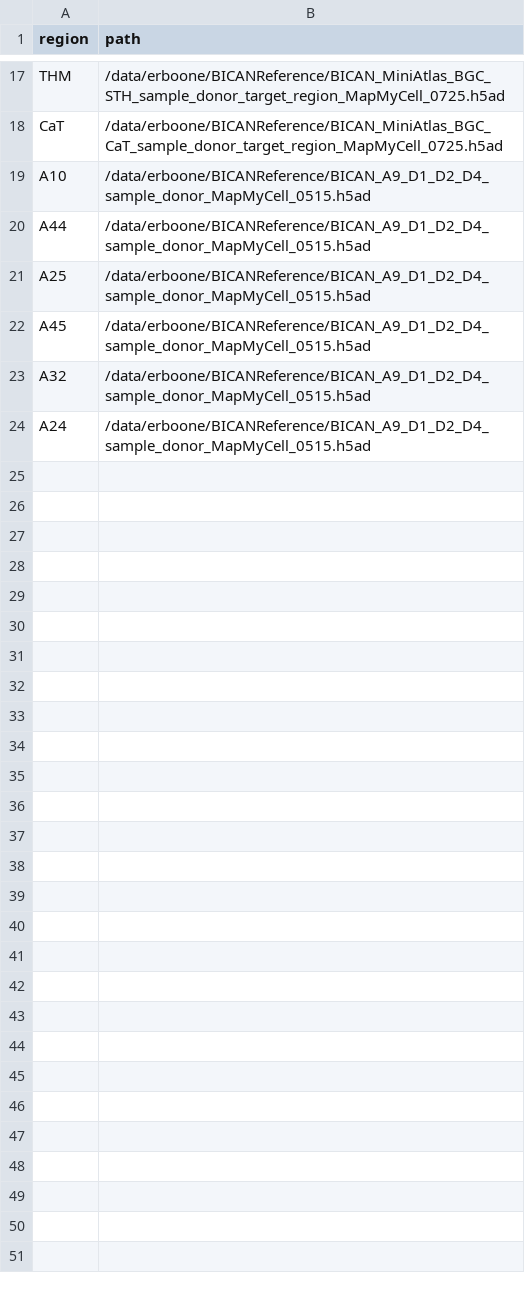
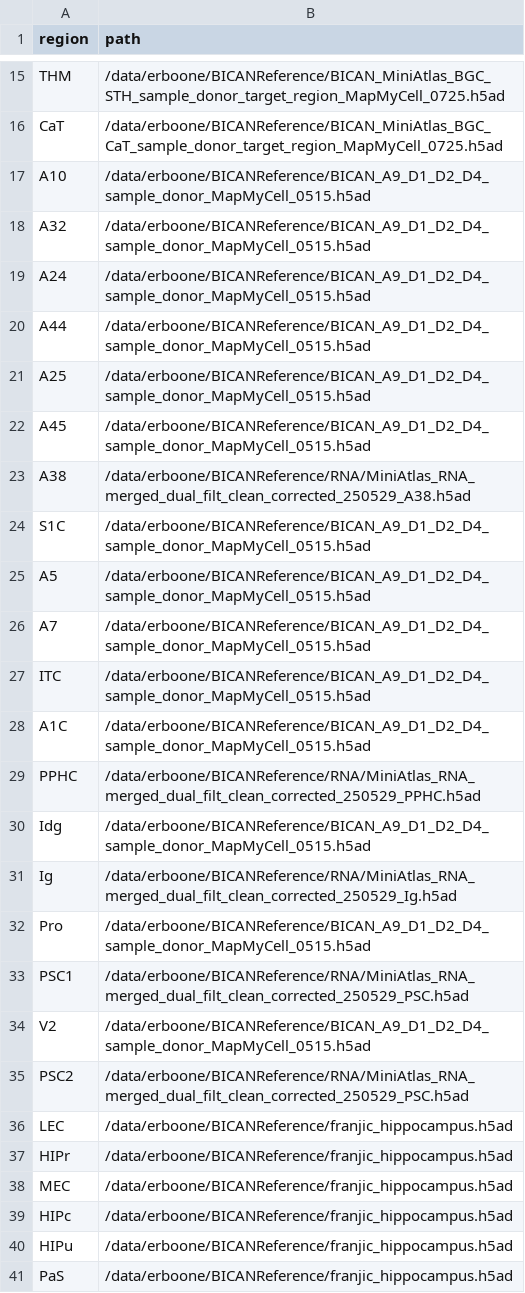
Before and after one commit to erboone/plt3_pipeline, a CSV file: scripts/ref_paths.csv, drawn as a sheet; only a part is shown, gaps mark what is left out; the diff covers the shown part only.

```diff
--- a/scripts/ref_paths.csv
+++ b/scripts/ref_paths.csv
@@ -19,2 +17,4 @@ region,path
 "A10","/data/erboone/BICANReference/BICAN_A9_D1_D2_D4_sample_donor_MapMyCell_0515.h5ad"
+"A32","/data/erboone/BICANReference/BICAN_A9_D1_D2_D4_sample_donor_MapMyCell_0515.h5ad"
+"A24","/data/erboone/BICANReference/BICAN_A9_D1_D2_D4_sample_donor_MapMyCell_0515.h5ad"
 "A44","/data/erboone/BICANReference/BICAN_A9_D1_D2_D4_sample_donor_MapMyCell_0515.h5ad"
@@ -22,3 +22,20 @@ region,path
 "A45","/data/erboone/BICANReference/BICAN_A9_D1_D2_D4_sample_donor_MapMyCell_0515.h5ad"
-"A32","/data/erboone/BICANReference/BICAN_A9_D1_D2_D4_sample_donor_MapMyCell_0515.h5ad"
-"A24","/data/erboone/BICANReference/BICAN_A9_D1_D2_D4_sample_donor_MapMyCell_0515.h5ad"
+"A38","/data/erboone/BICANReference/RNA/MiniAtlas_RNA_merged_dual_filt_clean_corrected_250529_A38.h5ad"
+"S1C","/data/erboone/BICANReference/BICAN_A9_D1_D2_D4_sample_donor_MapMyCell_0515.h5ad"
+"A5","/data/erboone/BICANReference/BICAN_A9_D1_D2_D4_sample_donor_MapMyCell_0515.h5ad"
+"A7","/data/erboone/BICANReference/BICAN_A9_D1_D2_D4_sample_donor_MapMyCell_0515.h5ad"
+"ITC","/data/erboone/BICANReference/BICAN_A9_D1_D2_D4_sample_donor_MapMyCell_0515.h5ad"
+"A1C","/data/erboone/BICANReference/BICAN_A9_D1_D2_D4_sample_donor_MapMyCell_0515.h5ad"
+"PPHC","/data/erboone/BICANReference/RNA/MiniAtlas_RNA_merged_dual_filt_clean_corrected_250529_PPHC.h5ad"
+"Idg","/data/erboone/BICANReference/BICAN_A9_D1_D2_D4_sample_donor_MapMyCell_0515.h5ad"
+"Ig","/data/erboone/BICANReference/RNA/MiniAtlas_RNA_merged_dual_filt_clean_corrected_250529_Ig.h5ad"
+"Pro","/data/erboone/BICANReference/BICAN_A9_D1_D2_D4_sample_donor_MapMyCell_0515.h5ad"
+"PSC1","/data/erboone/BICANReference/RNA/MiniAtlas_RNA_merged_dual_filt_clean_corrected_250529_PSC.h5ad"
+"V2","/data/erboone/BICANReference/BICAN_A9_D1_D2_D4_sample_donor_MapMyCell_0515.h5ad"
+"PSC2","/data/erboone/BICANReference/RNA/MiniAtlas_RNA_merged_dual_filt_clean_corrected_250529_PSC.h5ad"
+"LEC","/data/erboone/BICANReference/franjic_hippocampus.h5ad"
+"HIPr","/data/erboone/BICANReference/franjic_hippocampus.h5ad"
+"MEC","/data/erboone/BICANReference/franjic_hippocampus.h5ad"
+"HIPc","/data/erboone/BICANReference/franjic_hippocampus.h5ad"
+"HIPu","/data/erboone/BICANReference/franjic_hippocampus.h5ad"
+"PaS","/data/erboone/BICANReference/franjic_hippocampus.h5ad"
```
Also changed, not shown: 2 removed rows and 1 edited cell elsewhere in this file, 6 other files.
